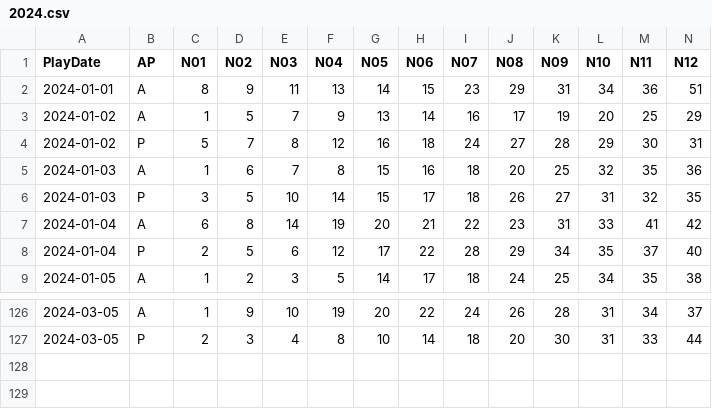
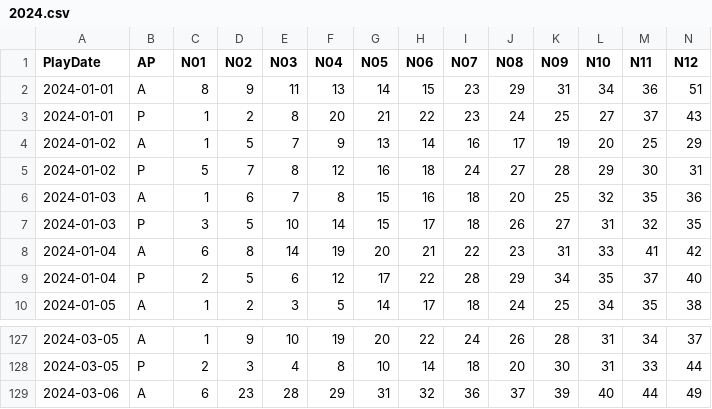
Before and after one commit to Snowdenstyll/keno, a CSV file: data/Keno/formatted/2024.csv, drawn as a sheet; only a part is shown, gaps mark what is left out; rows hold the shown columns only; the diff names each change by its address in the sheet, - before the commit and + after, or states it on an @@ line.

```diff
--- a/data/Keno/formatted/2024.csv
+++ b/data/Keno/formatted/2024.csv
+row 3: 2024-01-01 | P | 1 | 2 | 8 | 20 | 21 | 22 | 23 | 24 | 25 | 27 | 37 | 43
+row 129: 2024-03-06 | A | 6 | 23 | 28 | 29 | 31 | 32 | 36 | 37 | 39 | 40 | 44 | 49
```
Also changed, not shown: data/Keno/scraping/extracted_numbers_midday_2024.csv.
